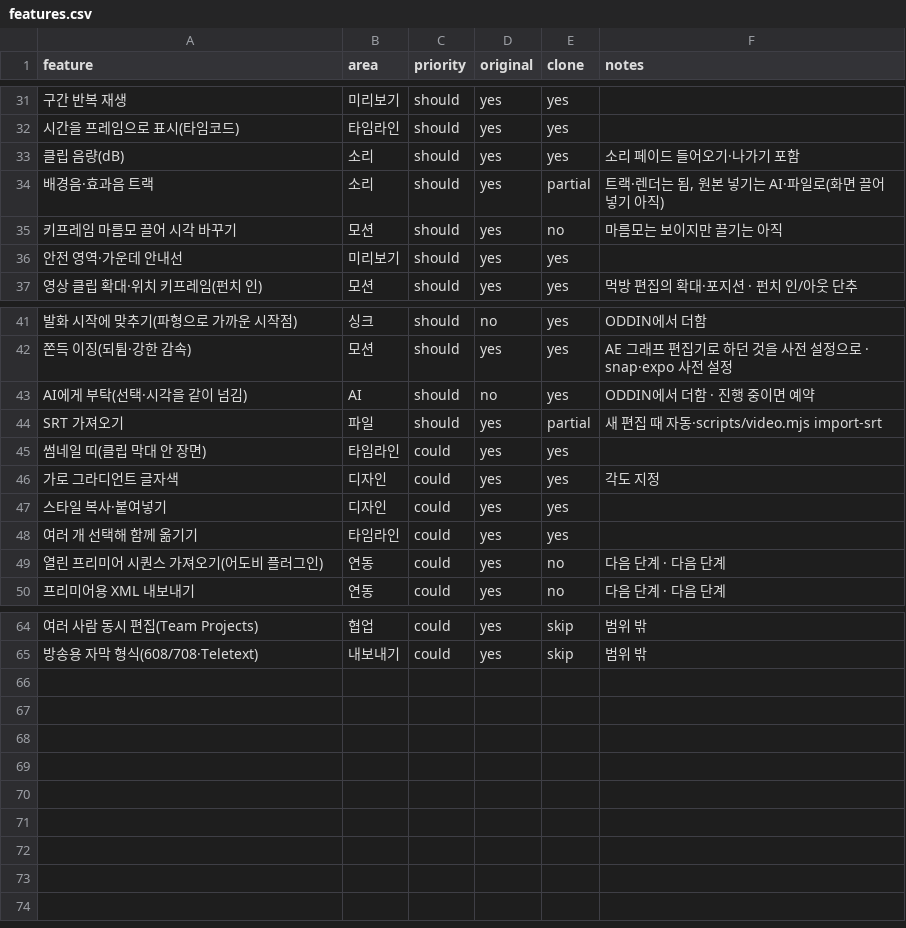
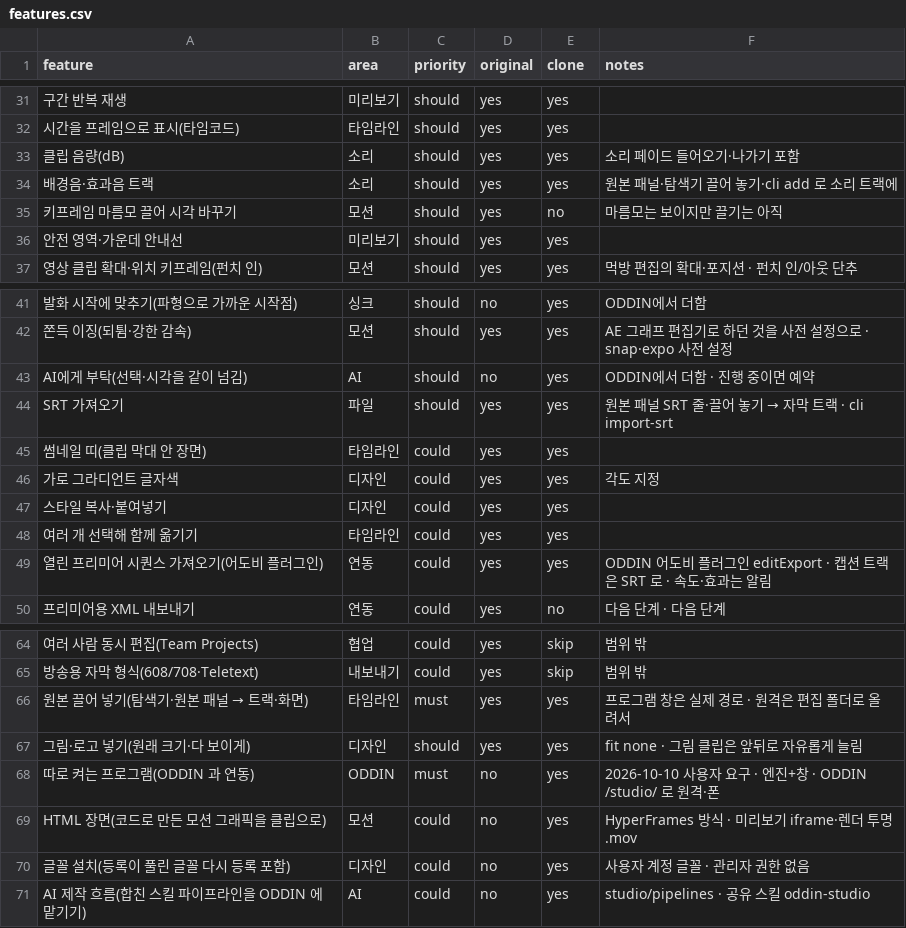
Before and after one commit to DDing-code/oddin, a CSV file: replica/features.csv, drawn as a sheet; only a part is shown, gaps mark what is left out; the diff names each change by its address in the sheet, - before the commit and + after, or states it on an @@ line.

```diff
--- a/replica/features.csv
+++ b/replica/features.csv
-E34 (clone): partial
+E34 (clone): yes
-F34 (notes): 트랙·렌더는 됨, 원본 넣기는 AI·파일로(화면 끌어넣기 아직)
+F34 (notes): 원본 패널·탐색기 끌어 놓기·cli add 로 소리 트랙에
-E44 (clone): partial
+E44 (clone): yes
@@ F44 (notes): 새 편집 때 자동·scripts/video.mjs import-srt → 원본 패널 SRT 줄·끌어 놓기 → 자막 트랙 · cli import-srt @@
-E49 (clone): no
+E49 (clone): yes
-F49 (notes): 다음 단계 · 다음 단계
+F49 (notes): ODDIN 어도비 플러그인 editExport · 캡션 트랙은 SRT 로 · 속도·효과는 알림
+row 66: 원본 끌어 넣기(탐색기·원본 패널 → 트랙·화면) | 타임라인 | must | yes | yes | 프로그램 창은 실제 경로 · 원격은 편집 폴더로 올려서
+row 67: 그림·로고 넣기(원래 크기·다 보이게) | 디자인 | should | yes | yes | fit none · 그림 클립은 앞뒤로 자유롭게 늘림
+row 68: 따로 켜는 프로그램(ODDIN 과 연동) | ODDIN | must | no | yes | 2026-10-10 사용자 요구 · 엔진+창 · ODDIN /studio/ 로 원격·폰
+row 69: HTML 장면(코드로 만든 모션 그래픽을 클립으로) | 모션 | could | no | yes | HyperFrames 방식 · 미리보기 iframe·렌더 투명 .mov
+row 70: 글꼴 설치(등록이 풀린 글꼴 다시 등록 포함) | 디자인 | could | no | yes | 사용자 계정 글꼴 · 관리자 권한 없음
+row 71: AI 제작 흐름(합친 스킬 파이프라인을 ODDIN 에 맡기기) | AI | could | no | yes | studio/pipelines · 공유 스킬 oddin-studio
```
Also changed, not shown: 55 other files.
